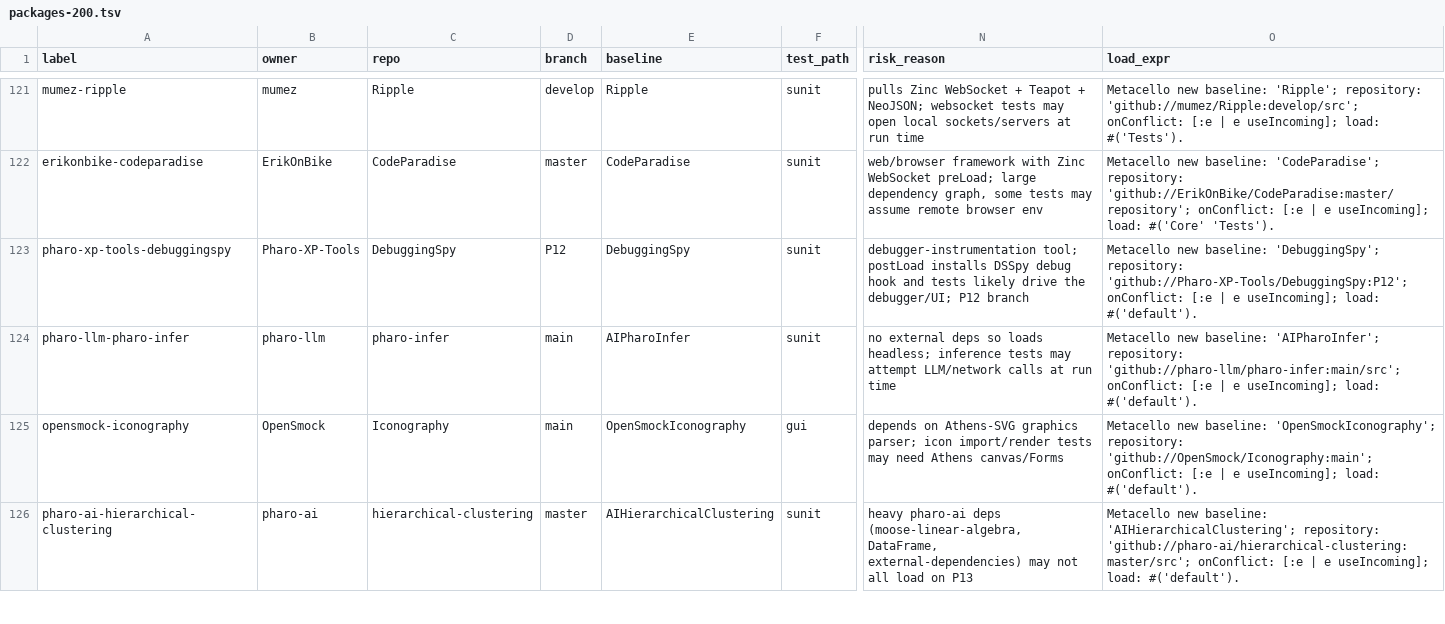
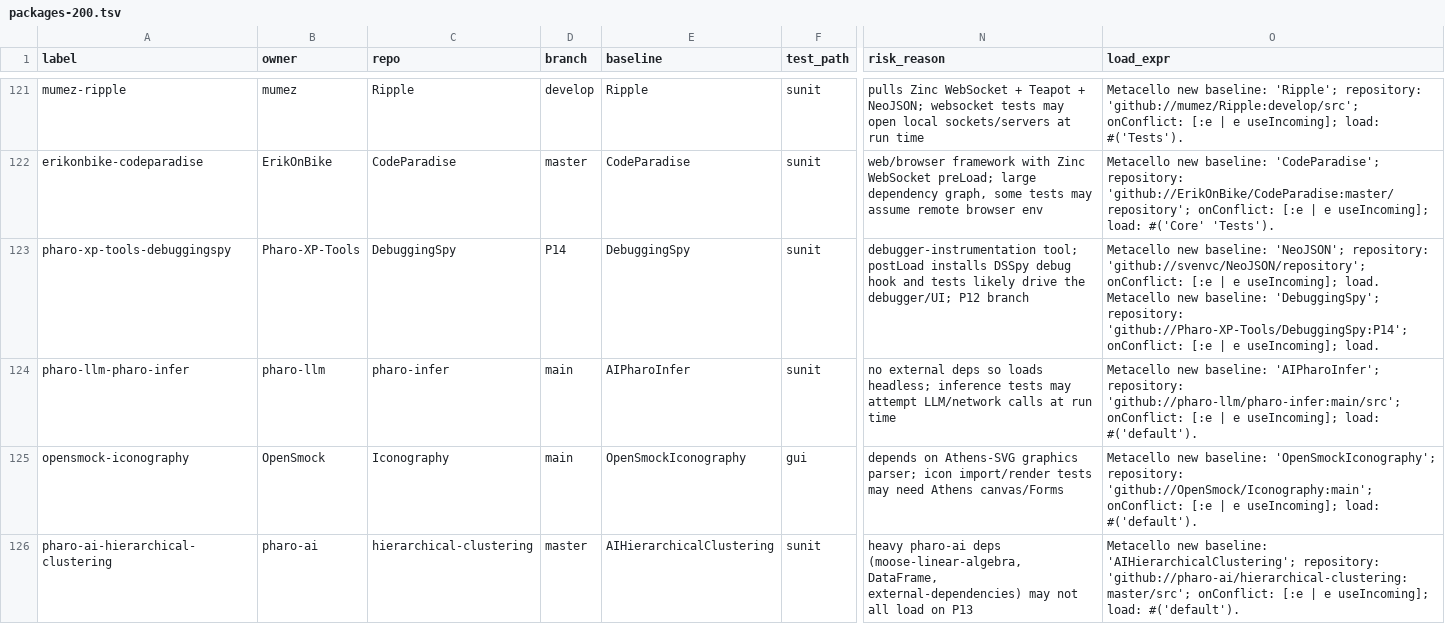
Before and after one commit to avwohl/iospharo, a TSV file: scripts/pkg-jit-test/packages-200.tsv, drawn as a sheet; only a part is shown, gaps mark what is left out; the diff covers the shown part only; the diff names each change by its address in the sheet, - before the commit and + after, or states it on an @@ line.

```diff
--- a/scripts/pkg-jit-test/packages-200.tsv
+++ b/scripts/pkg-jit-test/packages-200.tsv
-D123 (branch): P12
+D123 (branch): P14
-O123 (load_expr): …new baseline: 'DebuggingSpy'; repository: 'github://Pharo-XP-Tools/DebuggingSpy:P12'; onConflict: [:e | e useIncoming]; load: #('default').
+O123 (load_expr): …new baseline: 'NeoJSON'; repository: 'github://svenvc/NeoJSON/repository'; onConflict: [:e | e useIncoming]; load. Metacello new baseline: 'DebuggingSpy'; repository: 'github://Pharo-XP-Tools/DebuggingSpy:P14'; onConflict: [:e | e useIncoming]; load.
```
Also changed, not shown: 1 edited cell elsewhere in this file, 3 other files.
